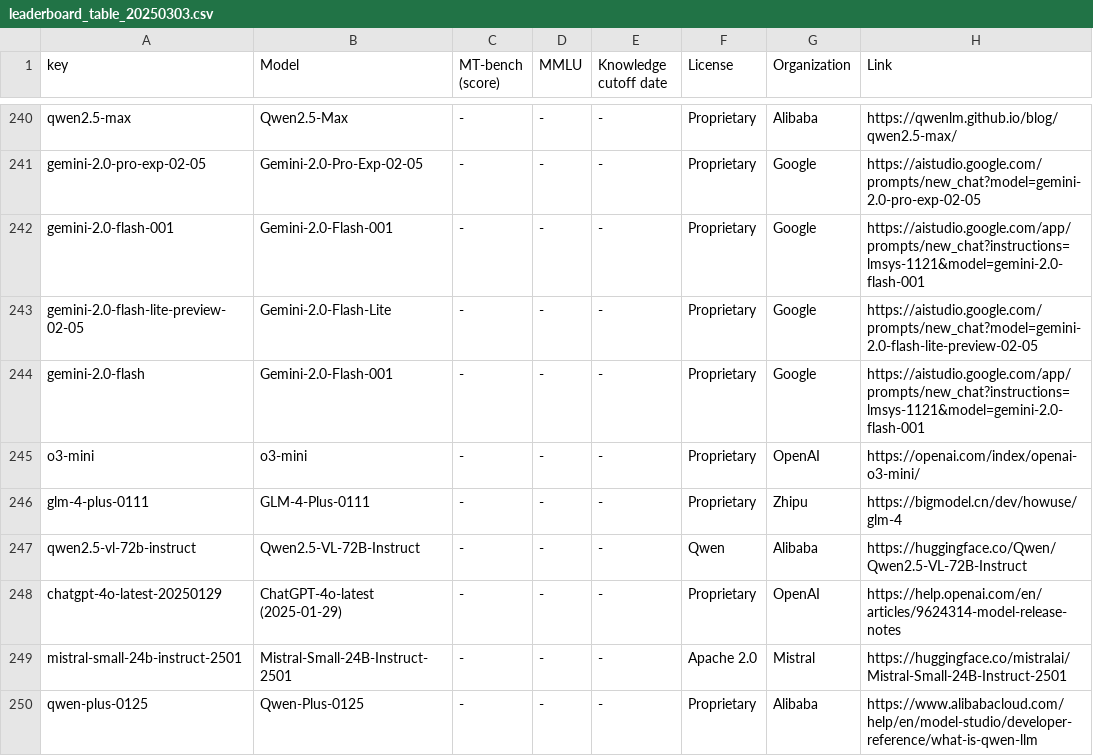
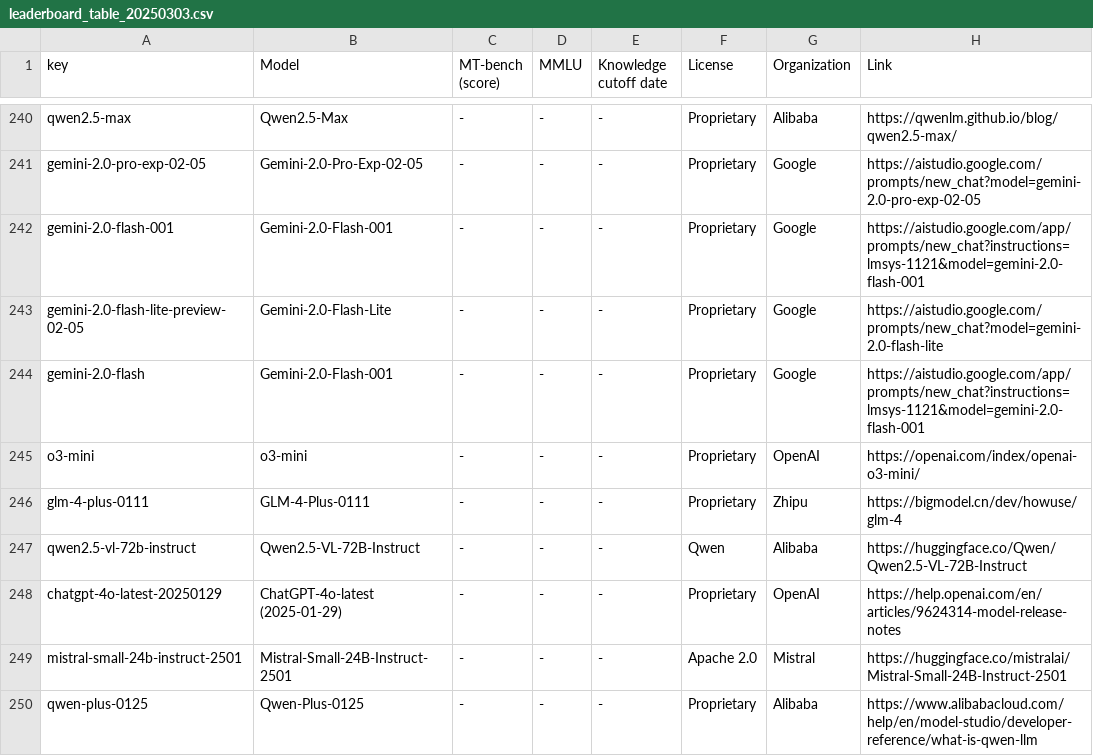
Before and after one commit to utterstep/chatbot-arena-leaderbord-vis, a CSV file: leaderboard_table_20250303.csv, drawn as a sheet; only a part is shown, gaps mark what is left out.

Commit message:
update

```diff
--- a/leaderboard_table_20250303.csv
+++ b/leaderboard_table_20250303.csv
@@ -242,3 +242,3 @@ gemini-2.0-pro-exp-02-05,Gemini-2.0-Pro-Exp-02-05,-,-,-,Proprietary,Google,https
 gemini-2.0-flash-001,Gemini-2.0-Flash-001,-,-,-,Proprietary,Google,https://aistudio.google.com/app/prompts/new_chat?instructions=lmsys-1121&model=gemini-2.0-flash-001
-gemini-2.0-flash-lite-preview-02-05,Gemini-2.0-Flash-Lite,-,-,-,Proprietary,Google,https://aistudio.google.com/prompts/new_chat?model=gemini-2.0-flash-lite-preview-02-05
+gemini-2.0-flash-lite-preview-02-05,Gemini-2.0-Flash-Lite,-,-,-,Proprietary,Google,https://aistudio.google.com/prompts/new_chat?model=gemini-2.0-flash-lite
 gemini-2.0-flash,Gemini-2.0-Flash-001,-,-,-,Proprietary,Google,https://aistudio.google.com/app/prompts/new_chat?instructions=lmsys-1121&model=gemini-2.0-flash-001
```
